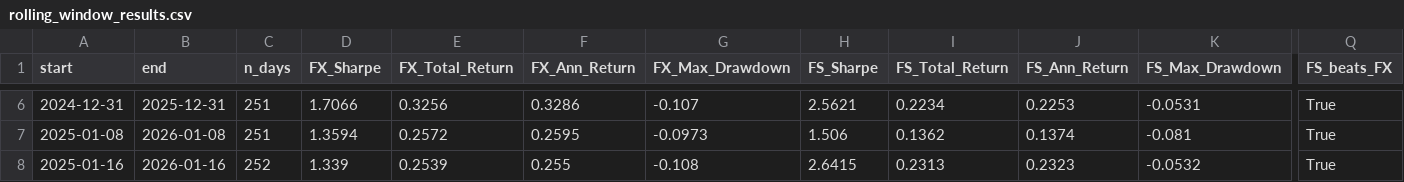
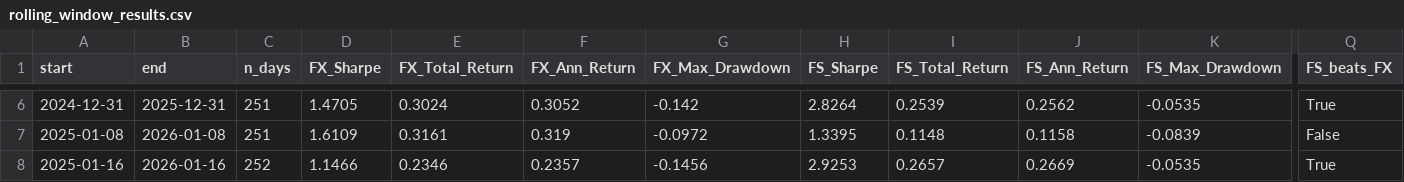
Before and after one commit to AlasteirHo/Adaptive-Multi-Factor-Fusion-Portfolio-Optimisation, a CSV file: Diagrams/AdaptiveFusionDiagramSL/rolling_window_results.csv, drawn as a sheet; only a part is shown, gaps mark what is left out; the diff covers the shown part only; the diff names each change by its address in the sheet, - before the commit and + after, or states it on an @@ line.

```diff
--- a/Diagrams/AdaptiveFusionDiagramSL/rolling_window_results.csv
+++ b/Diagrams/AdaptiveFusionDiagramSL/rolling_window_results.csv
-D6 (FX_Sharpe): 1.7066
+D6 (FX_Sharpe): 1.4705
-E6 (FX_Total_Return): 0.3256
+E6 (FX_Total_Return): 0.3024
-F6 (FX_Ann_Return): 0.3286
+F6 (FX_Ann_Return): 0.3052
-G6 (FX_Max_Drawdown): -0.107
+G6 (FX_Max_Drawdown): -0.142
-H6 (FS_Sharpe): 2.5621
+H6 (FS_Sharpe): 2.8264
-I6 (FS_Total_Return): 0.2234
+I6 (FS_Total_Return): 0.2539
-J6 (FS_Ann_Return): 0.2253
+J6 (FS_Ann_Return): 0.2562
-K6 (FS_Max_Drawdown): -0.0531
+K6 (FS_Max_Drawdown): -0.0535
-D7 (FX_Sharpe): 1.3594
+D7 (FX_Sharpe): 1.6109
-E7 (FX_Total_Return): 0.2572
+E7 (FX_Total_Return): 0.3161
-F7 (FX_Ann_Return): 0.2595
+F7 (FX_Ann_Return): 0.319
-G7 (FX_Max_Drawdown): -0.0973
+G7 (FX_Max_Drawdown): -0.0972
-H7 (FS_Sharpe): 1.506
+H7 (FS_Sharpe): 1.3395
-I7 (FS_Total_Return): 0.1362
+I7 (FS_Total_Return): 0.1148
-J7 (FS_Ann_Return): 0.1374
+J7 (FS_Ann_Return): 0.1158
-K7 (FS_Max_Drawdown): -0.081
+K7 (FS_Max_Drawdown): -0.0839
-Q7 (FS_beats_FX): True
+Q7 (FS_beats_FX): False
-D8 (FX_Sharpe): 1.339
+D8 (FX_Sharpe): 1.1466
-E8 (FX_Total_Return): 0.2539
+E8 (FX_Total_Return): 0.2346
-F8 (FX_Ann_Return): 0.255
+F8 (FX_Ann_Return): 0.2357
-G8 (FX_Max_Drawdown): -0.108
+G8 (FX_Max_Drawdown): -0.1456
-H8 (FS_Sharpe): 2.6415
+H8 (FS_Sharpe): 2.9253
-I8 (FS_Total_Return): 0.2313
+I8 (FS_Total_Return): 0.2657
-J8 (FS_Ann_Return): 0.2323
+J8 (FS_Ann_Return): 0.2669
-K8 (FS_Max_Drawdown): -0.0532
+K8 (FS_Max_Drawdown): -0.0535
```
Also changed, not shown: 74 edited cells elsewhere in this file, Diagrams/AdaptiveFusionDiagram/adaptive_fusion_trade_log.csv, Diagrams/AdaptiveFusionDiagram/metrics_summary.csv, 28 other files.
